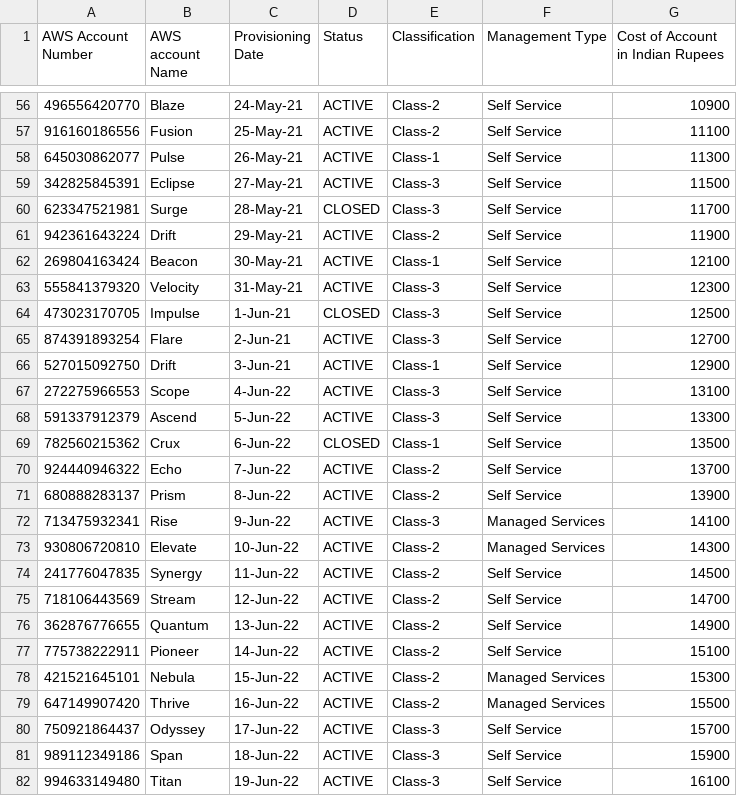
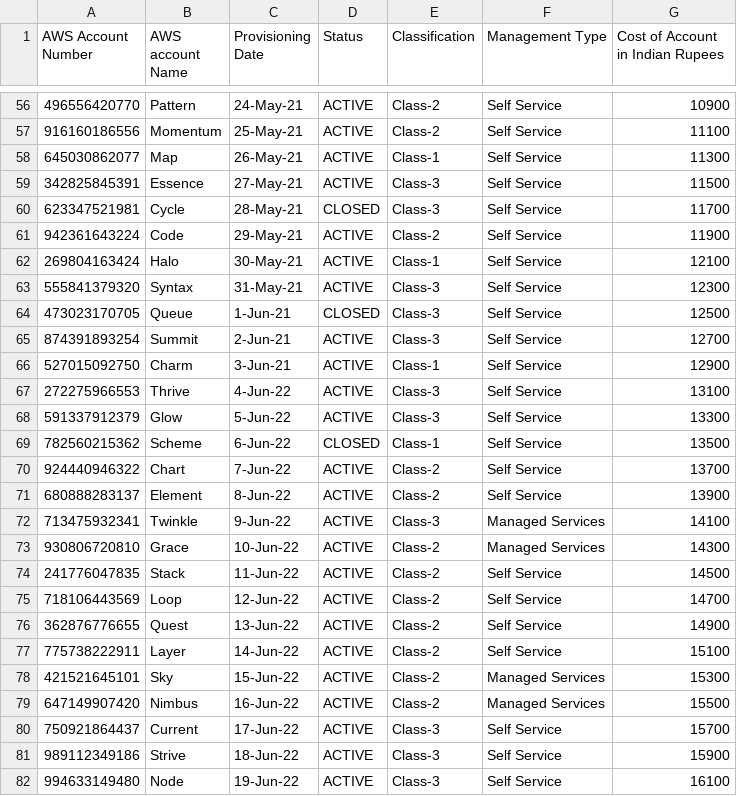
Before and after one commit to kanigirijayanth/virtualcloudassistant, a CSV file: backend/app/AWS_AccountDetails.csv, drawn as a sheet; only a part is shown, gaps mark what is left out; the diff covers the shown part only.

Commit message:
removed duplicate account names

```diff
--- a/backend/app/AWS_AccountDetails.csv
+++ b/backend/app/AWS_AccountDetails.csv
@@ -56,27 +56,27 @@
-496556420770,Blaze,24-May-21,ACTIVE,Class-2,Self Service,10900
-916160186556,Fusion,25-May-21,ACTIVE,Class-2,Self Service,11100
-645030862077,Pulse,26-May-21,ACTIVE,Class-1,Self Service,11300
-342825845391,Eclipse,27-May-21,ACTIVE,Class-3,Self Service,11500
-623347521981,Surge,28-May-21,CLOSED,Class-3,Self Service,11700
-942361643224,Drift,29-May-21,ACTIVE,Class-2,Self Service,11900
-269804163424,Beacon,30-May-21,ACTIVE,Class-1,Self Service,12100
-555841379320,Velocity,31-May-21,ACTIVE,Class-3,Self Service,12300
-473023170705,Impulse,1-Jun-21,CLOSED,Class-3,Self Service,12500
-874391893254,Flare,2-Jun-21,ACTIVE,Class-3,Self Service,12700
-527015092750,Drift,3-Jun-21,ACTIVE,Class-1,Self Service,12900
-272275966553,Scope,4-Jun-22,ACTIVE,Class-3,Self Service,13100
-591337912379,Ascend,5-Jun-22,ACTIVE,Class-3,Self Service,13300
-782560215362,Crux,6-Jun-22,CLOSED,Class-1,Self Service,13500
-924440946322,Echo,7-Jun-22,ACTIVE,Class-2,Self Service,13700
-680888283137,Prism,8-Jun-22,ACTIVE,Class-2,Self Service,13900
-713475932341,Rise,9-Jun-22,ACTIVE,Class-3,Managed Services,14100
-930806720810,Elevate,10-Jun-22,ACTIVE,Class-2,Managed Services,14300
-241776047835,Synergy,11-Jun-22,ACTIVE,Class-2,Self Service,14500
-718106443569,Stream,12-Jun-22,ACTIVE,Class-2,Self Service,14700
-362876776655,Quantum,13-Jun-22,ACTIVE,Class-2,Self Service,14900
-775738222911,Pioneer,14-Jun-22,ACTIVE,Class-2,Self Service,15100
-421521645101,Nebula,15-Jun-22,ACTIVE,Class-2,Managed Services,15300
-647149907420,Thrive,16-Jun-22,ACTIVE,Class-2,Managed Services,15500
-750921864437,Odyssey,17-Jun-22,ACTIVE,Class-3,Self Service,15700
-989112349186,Span,18-Jun-22,ACTIVE,Class-3,Self Service,15900
-994633149480,Titan,19-Jun-22,ACTIVE,Class-3,Self Service,16100
+496556420770,Pattern,24-May-21,ACTIVE,Class-2,Self Service,10900
+916160186556,Momentum,25-May-21,ACTIVE,Class-2,Self Service,11100
+645030862077,Map,26-May-21,ACTIVE,Class-1,Self Service,11300
+342825845391,Essence,27-May-21,ACTIVE,Class-3,Self Service,11500
+623347521981,Cycle,28-May-21,CLOSED,Class-3,Self Service,11700
+942361643224,Code,29-May-21,ACTIVE,Class-2,Self Service,11900
+269804163424,Halo,30-May-21,ACTIVE,Class-1,Self Service,12100
+555841379320,Syntax,31-May-21,ACTIVE,Class-3,Self Service,12300
+473023170705,Queue,1-Jun-21,CLOSED,Class-3,Self Service,12500
+874391893254,Summit,2-Jun-21,ACTIVE,Class-3,Self Service,12700
+527015092750,Charm,3-Jun-21,ACTIVE,Class-1,Self Service,12900
+272275966553,Thrive,4-Jun-22,ACTIVE,Class-3,Self Service,13100
+591337912379,Glow,5-Jun-22,ACTIVE,Class-3,Self Service,13300
+782560215362,Scheme,6-Jun-22,CLOSED,Class-1,Self Service,13500
+924440946322,Chart,7-Jun-22,ACTIVE,Class-2,Self Service,13700
+680888283137,Element,8-Jun-22,ACTIVE,Class-2,Self Service,13900
+713475932341,Twinkle,9-Jun-22,ACTIVE,Class-3,Managed Services,14100
+930806720810,Grace,10-Jun-22,ACTIVE,Class-2,Managed Services,14300
+241776047835,Stack,11-Jun-22,ACTIVE,Class-2,Self Service,14500
+718106443569,Loop,12-Jun-22,ACTIVE,Class-2,Self Service,14700
+362876776655,Quest,13-Jun-22,ACTIVE,Class-2,Self Service,14900
+775738222911,Layer,14-Jun-22,ACTIVE,Class-2,Self Service,15100
+421521645101,Sky,15-Jun-22,ACTIVE,Class-2,Managed Services,15300
+647149907420,Nimbus,16-Jun-22,ACTIVE,Class-2,Managed Services,15500
+750921864437,Current,17-Jun-22,ACTIVE,Class-3,Self Service,15700
+989112349186,Strive,18-Jun-22,ACTIVE,Class-3,Self Service,15900
+994633149480,Node,19-Jun-22,ACTIVE,Class-3,Self Service,16100
```
Also changed, not shown: 97 edited cells elsewhere in this file.
